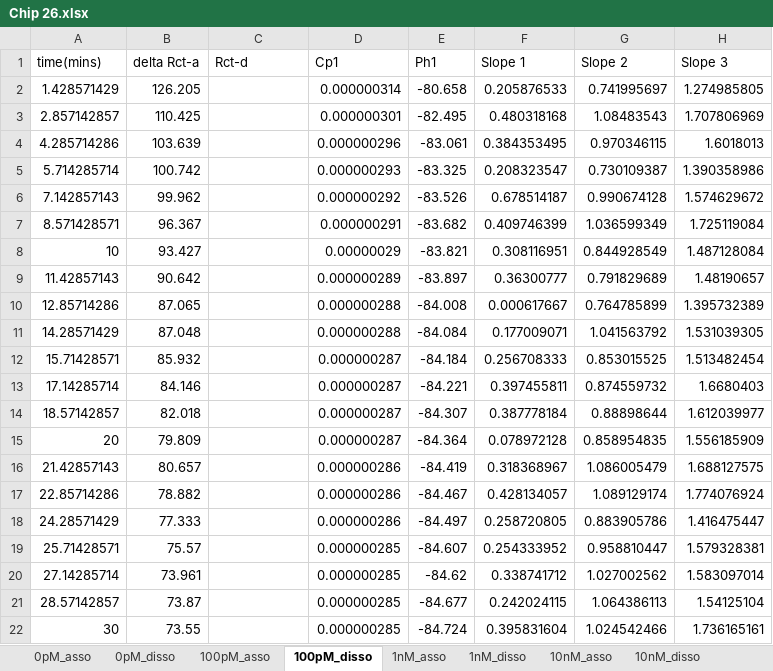
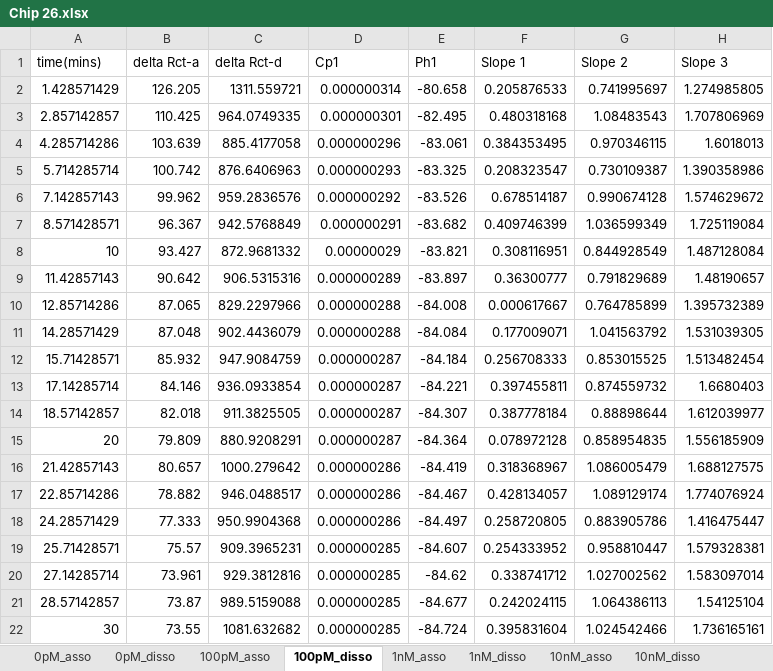
Before and after one commit to dz-enigmatologist/AranLab, an Excel workbook: BioSensorAnalysisSrcCode/EIS_Analysis/Austin_EIS/MegaExcel/Processed Chips for PCAI1ia/Chip 26.xlsx, sheet 100pM_disso, drawn as a sheet; only a part is shown; values as stored, in another font and other column widths than the file's, no borders; the diff names each change by its address in the sheet, - before the commit and + after, or states it on an @@ line.

```diff
--- a/BioSensorAnalysisSrcCode/EIS_Analysis/Austin_EIS/MegaExcel/Processed Chips for PCAI1ia/Chip 26.xlsx (sheet 100pM_disso)
+++ b/BioSensorAnalysisSrcCode/EIS_Analysis/Austin_EIS/MegaExcel/Processed Chips for PCAI1ia/Chip 26.xlsx (sheet 100pM_disso)
-C1: Rct-d
+C1: delta Rct-d
-C2 (delta Rct-d): (empty)
+C2 (delta Rct-d): 1311.559721
-C3 (delta Rct-d): (empty)
+C3 (delta Rct-d): 964.0749335
-C4 (delta Rct-d): (empty)
+C4 (delta Rct-d): 885.4177058
-C5 (delta Rct-d): (empty)
+C5 (delta Rct-d): 876.6406963
-C6 (delta Rct-d): (empty)
+C6 (delta Rct-d): 959.2836576
-C7 (delta Rct-d): (empty)
+C7 (delta Rct-d): 942.5768849
-C8 (delta Rct-d): (empty)
+C8 (delta Rct-d): 872.9681332
-C9 (delta Rct-d): (empty)
+C9 (delta Rct-d): 906.5315316
-C10 (delta Rct-d): (empty)
+C10 (delta Rct-d): 829.2297966
-C11 (delta Rct-d): (empty)
+C11 (delta Rct-d): 902.4436079
-C12 (delta Rct-d): (empty)
+C12 (delta Rct-d): 947.9084759
-C13 (delta Rct-d): (empty)
+C13 (delta Rct-d): 936.0933854
-C14 (delta Rct-d): (empty)
+C14 (delta Rct-d): 911.3825505
-C15 (delta Rct-d): (empty)
+C15 (delta Rct-d): 880.9208291
-C16 (delta Rct-d): (empty)
+C16 (delta Rct-d): 1000.279642
-C17 (delta Rct-d): (empty)
+C17 (delta Rct-d): 946.0488517
-C18 (delta Rct-d): (empty)
+C18 (delta Rct-d): 950.9904368
-C19 (delta Rct-d): (empty)
+C19 (delta Rct-d): 909.3965231
-C20 (delta Rct-d): (empty)
+C20 (delta Rct-d): 929.3812816
-C21 (delta Rct-d): (empty)
+C21 (delta Rct-d): 989.5159088
-C22 (delta Rct-d): (empty)
+C22 (delta Rct-d): 1081.632682
```
Also changed, not shown: sheet 1nM_disso, sheet 10nM_disso, sheet 100nM_disso, sheet 0pM_disso, sheet 1nM_asso, sheet 0pM_asso, 3 more sheets, BioSensorAnalysisSrcCode/EIS_Analysis/Austin_EIS/MegaExcel/Processed Chips for PCAI1ia/Chip 27.xlsx, BioSensorAnalysisSrcCode/EIS_Analysis/Austin_EIS/MegaExcel/Processed Chips for PCAI1ia/Chip 32.xlsx, 29 other files.
